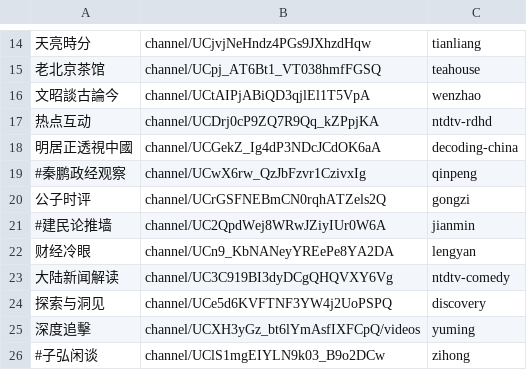
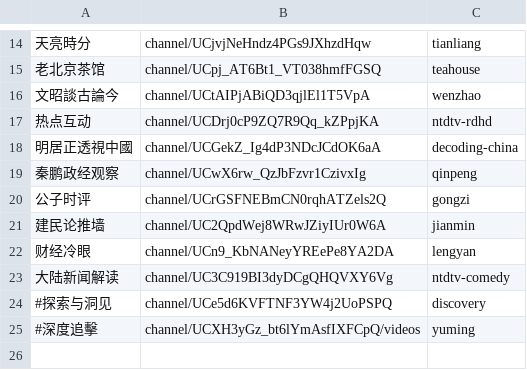
Before and after one commit to gfw-breaker/youtube-video, a CSV file: channels.csv, drawn as a sheet; only a part is shown, gaps mark what is left out.

Commit message:
ok

```diff
--- a/channels.csv
+++ b/channels.csv
@@ -18,9 +18,8 @@
 明居正透視中國,channel/UCGekZ_Ig4dP3NDcJCdOK6aA,decoding-china,
-#秦鹏政经观察,channel/UCwX6rw_QzJbFzvr1CzivxIg,qinpeng,
+秦鹏政经观察,channel/UCwX6rw_QzJbFzvr1CzivxIg,qinpeng,
 公子时评,channel/UCrGSFNEBmCN0rqhATZels2Q,gongzi,
-#建民论推墙,channel/UC2QpdWej8WRwJZiyIUr0W6A,jianmin,
+建民论推墙,channel/UC2QpdWej8WRwJZiyIUr0W6A,jianmin,
 财经冷眼,channel/UCn9_KbNANeyYREePe8YA2DA,lengyan,
 大陆新闻解读,channel/UC3C919BI3dyDCgQHQVXY6Vg,ntdtv-comedy,
-探索与洞见,channel/UCe5d6KVFTNF3YW4j2UoPSPQ,discovery,
-深度追擊,channel/UCXH3yGz_bt6lYmAsfIXFCpQ/videos,yuming,
-#子弘闲谈,channel/UClS1mgEIYLN9k03_B9o2DCw,zihong,
+#探索与洞见,channel/UCe5d6KVFTNF3YW4j2UoPSPQ,discovery,
+#深度追擊,channel/UCXH3yGz_bt6lYmAsfIXFCpQ/videos,yuming,
```
